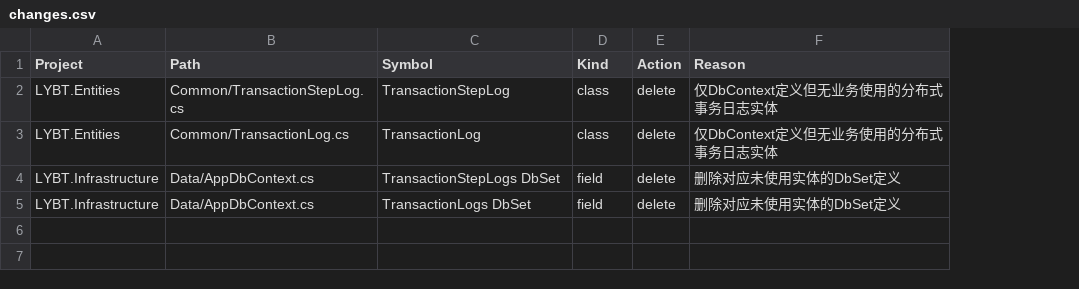
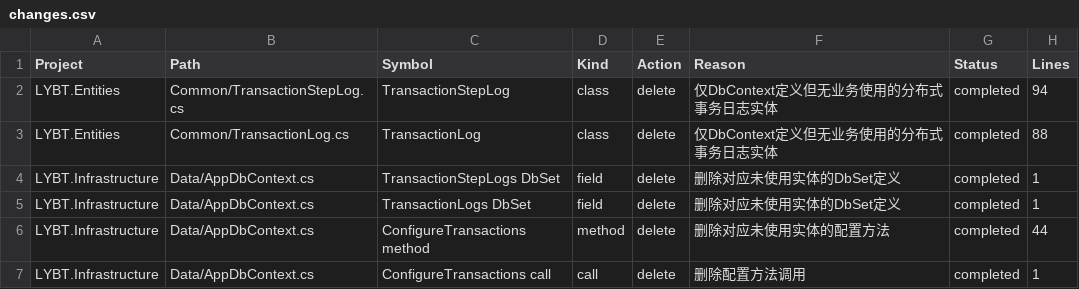
Before and after one commit to shouqitao/LYBTZYZS, a CSV file: _reports/2025-09/cleanup/entities/changes.csv, drawn as a sheet; the diff names each change by its address in the sheet, - before the commit and + after, or states it on an @@ line.

Commit message:
docs(entities-clean): 生成LYBT.Entities清理完成报告
- 新增完整清理总结报告：summary.md
- 新增详细实施说明：notes.md
- 更新变更跟踪记录：changes.csv (增加状态和代码行数统计)

清理成果总结：
- 删除182行死代码 (2.4%代码减少)
- 移除2个未使用的分布式事务日志实体
- 保持100%公共契约和数据库结构不变
- 构建验证：ZWZE (零警告零错误)

项目质量评价：A+ (LYBT.Entities代码质量非常高，死代码极少)
建议：可安全合并到主分支

```diff
--- a/_reports/2025-09/cleanup/entities/changes.csv
+++ b/_reports/2025-09/cleanup/entities/changes.csv
+column G (Status), rows 2-5: all completed
+column H (Lines), rows 2-5: 94 | 88 | 1 | 1
+row 6: LYBT.Infrastructure | Data/AppDbContext.cs | ConfigureTransactions method | method | delete | 删除对应未使用实体的配置方法 | completed | 44
+row 7: LYBT.Infrastructure | Data/AppDbContext.cs | ConfigureTransactions call | call | delete | 删除配置方法调用 | completed | 1
```
Also changed, not shown: 2 other files.
